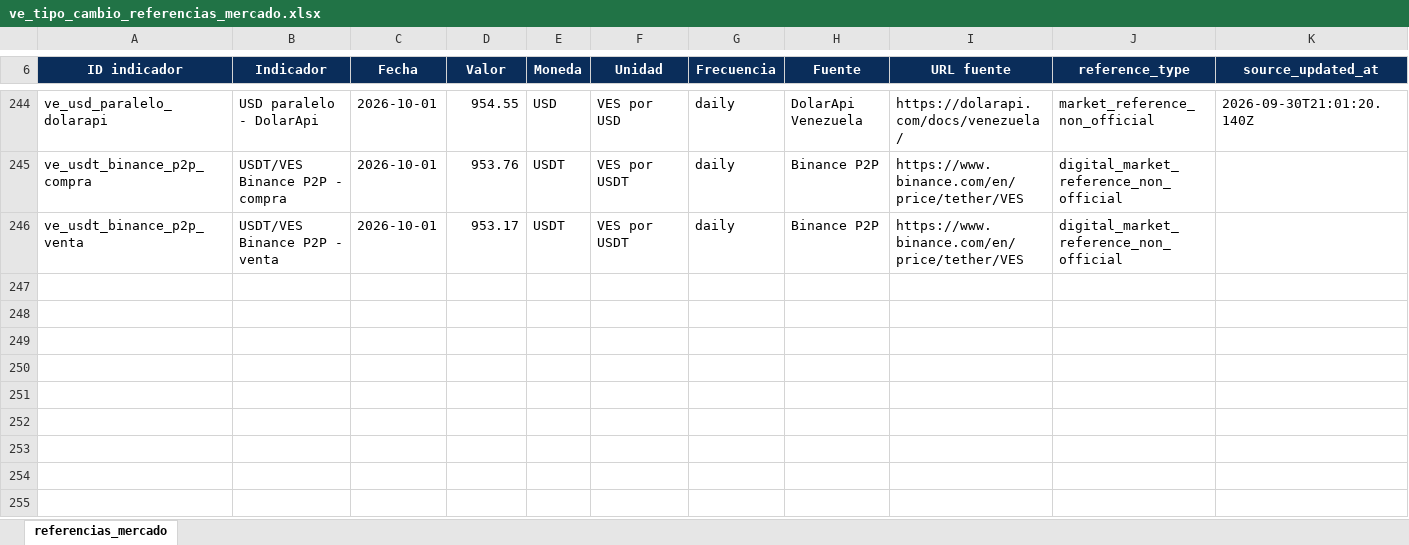
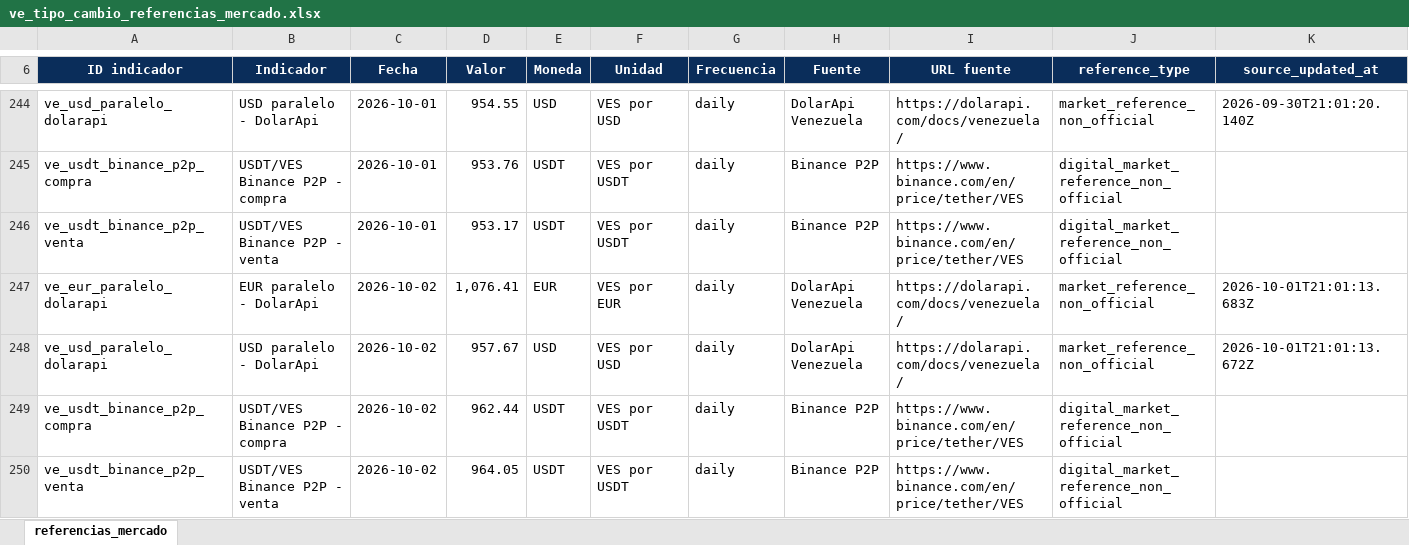
Before and after one commit to CarlosMarzol/OVE-web-github, an Excel workbook: assets/data/tipo-cambio/excel/ve_tipo_cambio_referencias_mercado.xlsx, sheet referencias_mercado, drawn as a sheet; only a part is shown, gaps mark what is left out; values as stored, in another font and other column widths than the file's, no borders; charts and pictures not drawn; rows hold the shown columns only; the diff names each change by its address in the sheet, - before the commit and + after, or states it on an @@ line.

```diff
--- a/assets/data/tipo-cambio/excel/ve_tipo_cambio_referencias_mercado.xlsx (sheet referencias_mercado)
+++ b/assets/data/tipo-cambio/excel/ve_tipo_cambio_referencias_mercado.xlsx (sheet referencias_mercado)
+row 247: ve_eur_paralelo_dolarapi | EUR paralelo - DolarApi | 2026-10-02 | 1,076.41 | EUR | VES por EUR | daily | DolarApi Venezuela | https://dolarapi.com/docs/venezuela/ | market_reference_non_official | 2026-10-01T21:01:13.683Z
+row 248: ve_usd_paralelo_dolarapi | USD paralelo - DolarApi | 2026-10-02 | 957.67 | USD | VES por USD | daily | DolarApi Venezuela | https://dolarapi.com/docs/venezuela/ | market_reference_non_official | 2026-10-01T21:01:13.672Z
+row 249: ve_usdt_binance_p2p_compra | USDT/VES Binance P2P - compra | 2026-10-02 | 962.44 | USDT | VES por USDT | daily | Binance P2P | https://www.binance.com/en/price/tether/VES | digital_market_reference_non_official
+row 250: ve_usdt_binance_p2p_venta | USDT/VES Binance P2P - venta | 2026-10-02 | 964.05 | USDT | VES por USDT | daily | Binance P2P | https://www.binance.com/en/price/tether/VES | digital_market_reference_non_official
```
Also changed, not shown: assets/data/bcv/excel/ove_bcv_inpc_nacional_mensual.xlsx, assets/data/bcv/excel/ove_bcv_tipo_cambio_referencia_smc.xlsx, 39 other files.
